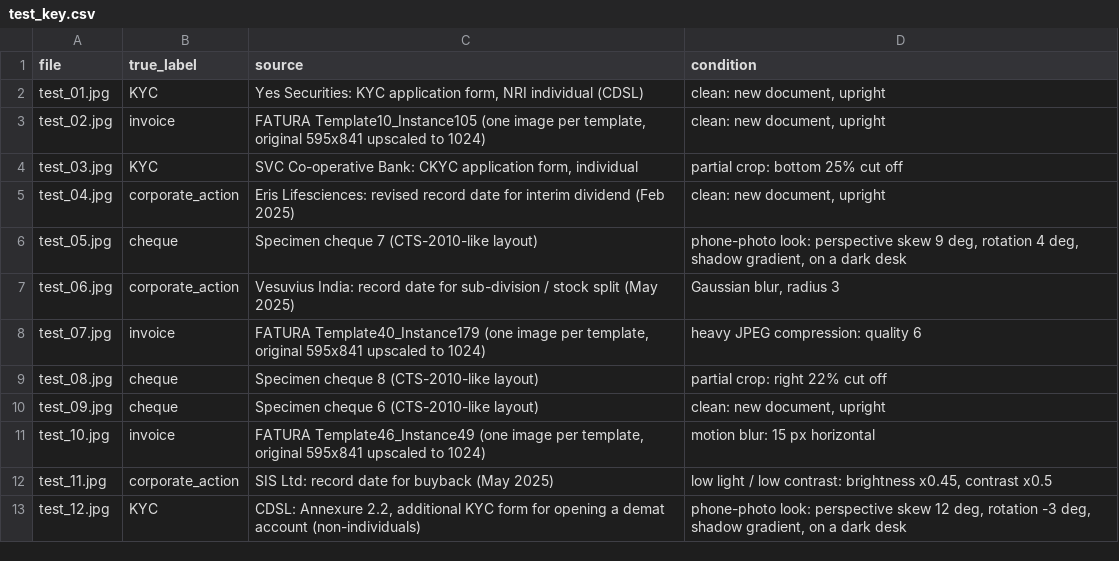
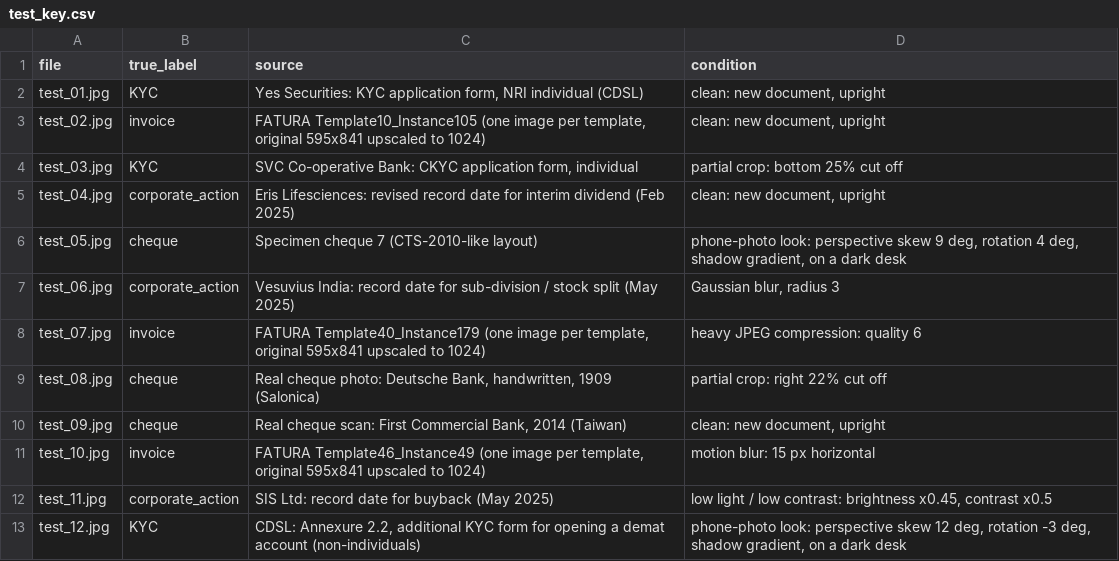
Before and after one commit to Yaaradata/yaaralabs-playground, a CSV file: nuvama_document_images/test_key.csv, drawn as a sheet.

```diff
--- a/nuvama_document_images/test_key.csv
+++ b/nuvama_document_images/test_key.csv
@@ -8,4 +8,4 @@ test_06.jpg,corporate_action,Vesuvius India: record date for sub-division / stoc
 test_07.jpg,invoice,"FATURA Template40_Instance179 (one image per template, original 595x841 upscaled to 1024)",heavy JPEG compression: quality 6
-test_08.jpg,cheque,Specimen cheque 8 (CTS-2010-like layout),partial crop: right 22% cut off
-test_09.jpg,cheque,Specimen cheque 6 (CTS-2010-like layout),"clean: new document, upright"
+test_08.jpg,cheque,"Real cheque photo: Deutsche Bank, handwritten, 1909 (Salonica)",partial crop: right 22% cut off
+test_09.jpg,cheque,"Real cheque scan: First Commercial Bank, 2014 (Taiwan)","clean: new document, upright"
 test_10.jpg,invoice,"FATURA Template46_Instance49 (one image per template, original 595x841 upscaled to 1024)",motion blur: 15 px horizontal
```
Also changed, not shown: nuvama_document_images/SOURCES.csv, 37 other files.
